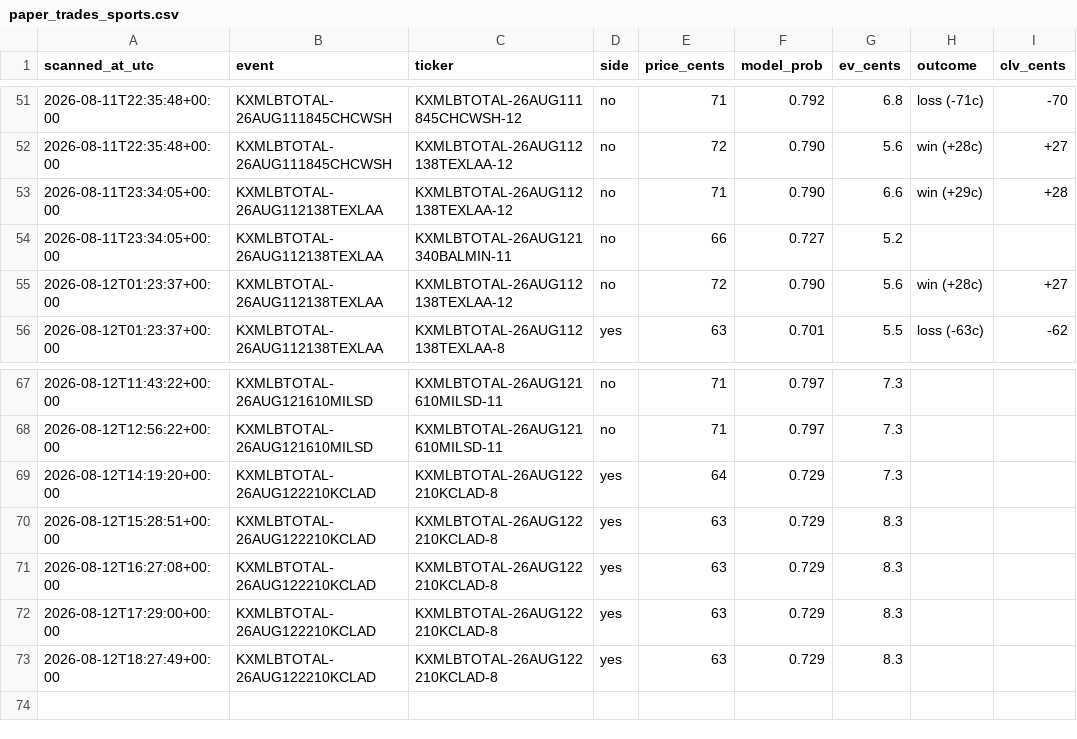
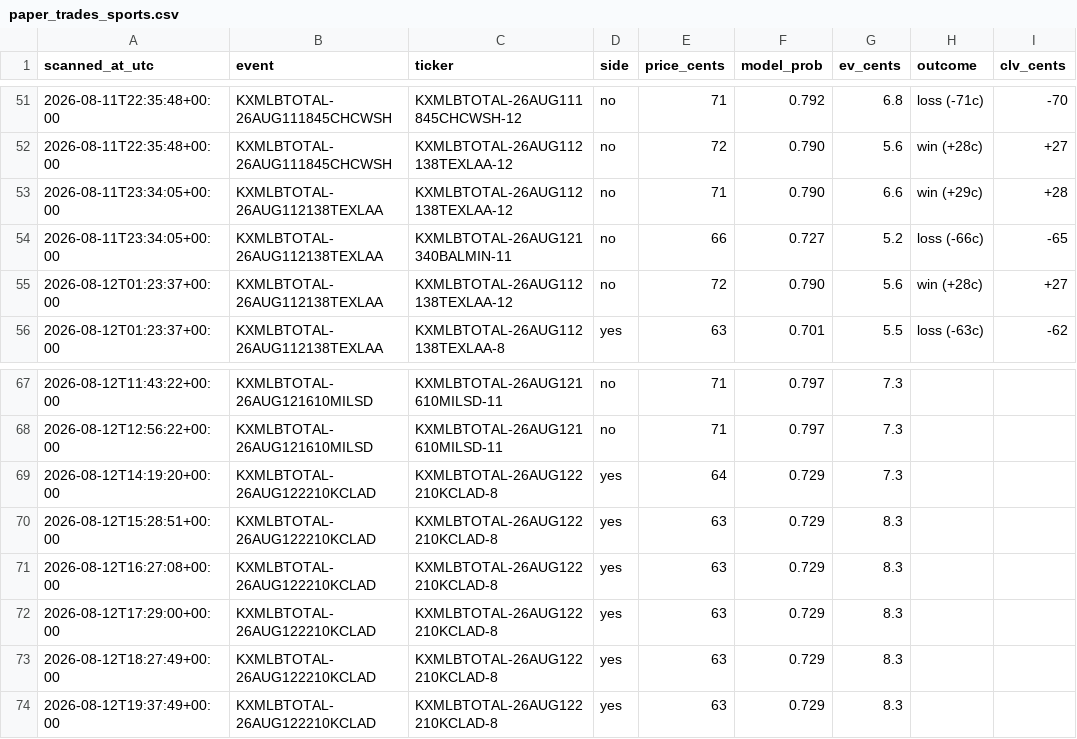
Before and after one commit to Jackhenry87/Prediction-Market-trading-bot, a CSV file: paper_trades_sports.csv, drawn as a sheet; only a part is shown, gaps mark what is left out; the diff names each change by its address in the sheet, - before the commit and + after, or states it on an @@ line.

```diff
--- a/paper_trades_sports.csv
+++ b/paper_trades_sports.csv
-H54 (outcome): (empty)
+H54 (outcome): loss (-66c)
-I54 (clv_cents): (empty)
+I54 (clv_cents): -65
+row 74: 2026-08-12T19:37:49+00:00 | KXMLBTOTAL-26AUG122210KCLAD | KXMLBTOTAL-26AUG122210KCLAD-8 | yes | 63 | 0.729 | 8.3
```
Also changed, not shown: clv_sports.csv, live_scan.csv, 3 other files.
